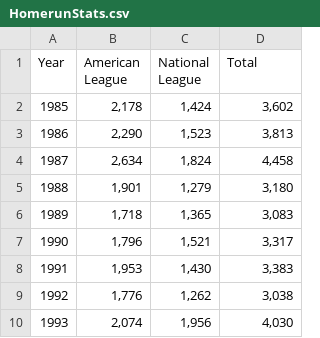
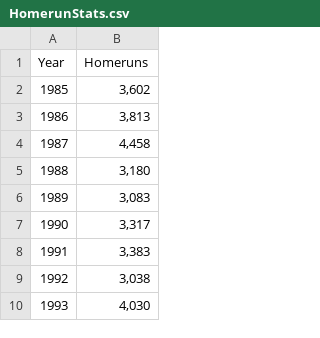
Before and after one commit to justinw4/justinw4.github.io, a CSV file: HomerunStats.csv, drawn as a sheet; only a part is shown; removed rows and columns are numbered as before the commit, all else as after; the diff names each change by its address in the sheet, - before the commit and + after, or states it on an @@ line.

```diff
--- a/HomerunStats.csv
+++ b/HomerunStats.csv
-column B (American League), rows 2-10: 2,178 | 2,290 | 2,634 | 1,901 | 1,718 | 1,796 | 1,953 | 1,776 | 2,074
-column C (National League), rows 2-10: 1,424 | 1,523 | 1,824 | 1,279 | 1,365 | 1,521 | 1,430 | 1,262 | 1,956
-B1: Total
+B1: Homeruns
```
Also changed, not shown: 1 other file.
